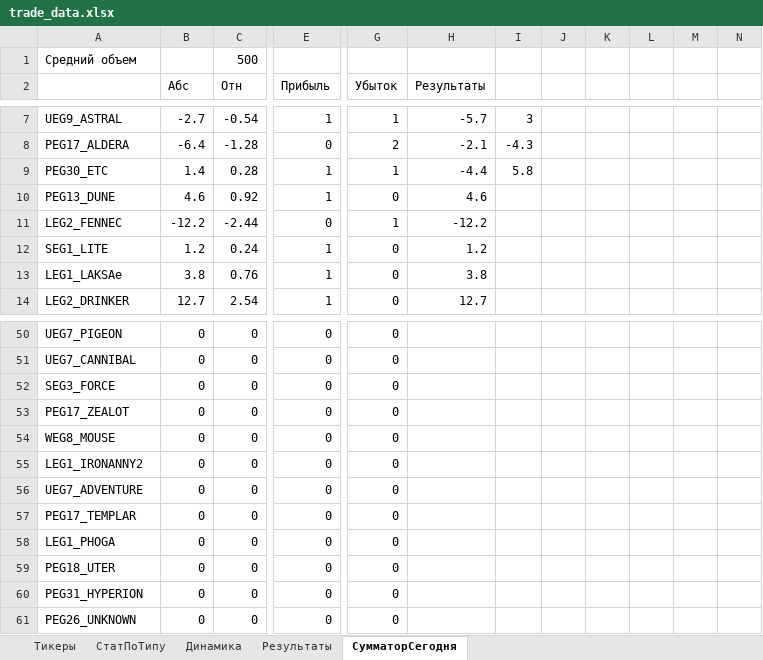
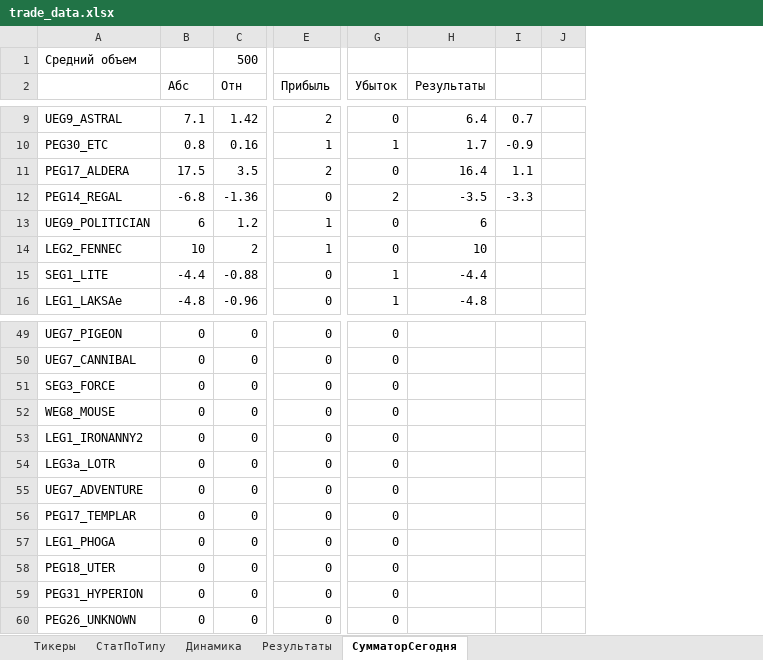
Before and after one commit to Anubis1Good/RichLaughter3, an Excel workbook: __docs/trade_data.xlsx, sheet СумматорСегодня, drawn as a sheet; only a part is shown, gaps mark what is left out; values as stored, in another font and other column widths than the file's, no cell formats; conditional formats not drawn; removed rows and columns are numbered as before the commit, all else as after; rows hold the shown columns only; the diff covers the shown part only; the diff names each change by its address in the sheet, - before the commit and + after, or states it on an @@ line.

```diff
--- a/__docs/trade_data.xlsx (sheet СумматорСегодня)
+++ b/__docs/trade_data.xlsx (sheet СумматорСегодня)
-column I, row 7: 3; row 9: 5.8
-column J, empty
-column K, empty
-column L, empty
-column M, empty
-column N, empty
+column I, rows 9-10: 0.7 | -0.9
+column J, empty
-B9 (Абс): -2.7
+B9 (Абс): 7.1
-C9 (Отн): -0.54
+C9 (Отн): 1.42
-E9 (Прибыль): 1
+E9 (Прибыль): 2
-G9 (Убыток): 1
+G9 (Убыток): 0
-H9 (Результаты): -5.7
+H9 (Результаты): 6.4
-row 8: PEG17_ALDERA | -6.4 | -1.28 | 0 | 2 | -2.1 | -4.3
-B10 (Абс): 1.4
+B10 (Абс): 0.8
-C10 (Отн): 0.28
+C10 (Отн): 0.16
-H10 (Результаты): -4.4
+H10 (Результаты): 1.7
+row 11: PEG17_ALDERA | 17.5 | 3.5 | 2 | 0 | 16.4 | 1.1
+row 12: PEG14_REGAL | -6.8 | -1.36 | 0 | 2 | -3.5 | -3.3
-A13: PEG13_DUNE
+A13: UEG9_POLITICIAN
-B13 (Абс): 4.6
+B13 (Абс): 6
-C13 (Отн): 0.92
+C13 (Отн): 1.2
-H13 (Результаты): 4.6
+H13 (Результаты): 6
-B14 (Абс): -12.2
+B14 (Абс): 10
-C14 (Отн): -2.44
+C14 (Отн): 2
-E14 (Прибыль): 0
+E14 (Прибыль): 1
-G14 (Убыток): 1
+G14 (Убыток): 0
-H14 (Результаты): -12.2
+H14 (Результаты): 10
-B15 (Абс): 1.2
+B15 (Абс): -4.4
-C15 (Отн): 0.24
+C15 (Отн): -0.88
-E15:E16 (Прибыль): 1
+E15:E16 (Прибыль): 0
-G15:G16 (Убыток): 0
+G15:G16 (Убыток): 1
-H15 (Результаты): 1.2
+H15 (Результаты): -4.4
-B16 (Абс): 3.8
+B16 (Абс): -4.8
-C16 (Отн): 0.76
+C16 (Отн): -0.96
-H16 (Результаты): 3.8
+H16 (Результаты): -4.8
-row 14: LEG2_DRINKER | 12.7 | 2.54 | 1 | 0 | 12.7
-row 53: PEG17_ZEALOT | 0 | 0 | 0 | 0
+row 54: LEG3a_LOTR | 0 | 0 | 0 | 0
```
Also changed, not shown: 5 added rows, 5 removed rows, 3 added columns and 39 edited cells elsewhere in this sheet, sheet Результаты, sheet СтатПоТипу, sheet Динамика, cell formats, formulas that keep their value, charts or pictures, 1 other file.
